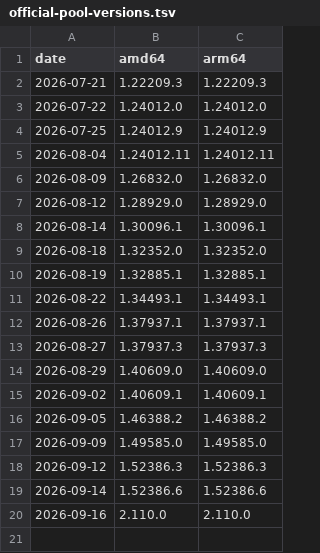
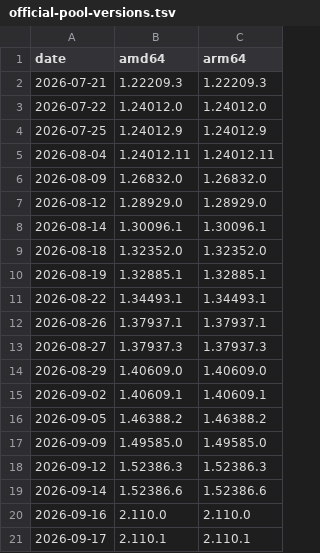
Before and after one commit to chrisnov-it/claude-desktop-debian, a TSV file: official-pool-versions.tsv, drawn as a sheet.

```diff
--- a/official-pool-versions.tsv
+++ b/official-pool-versions.tsv
@@ -20 +20,2 @@ date	amd64	arm64
 2026-09-16	2.110.0	2.110.0
+2026-09-17	2.110.1	2.110.1
```
